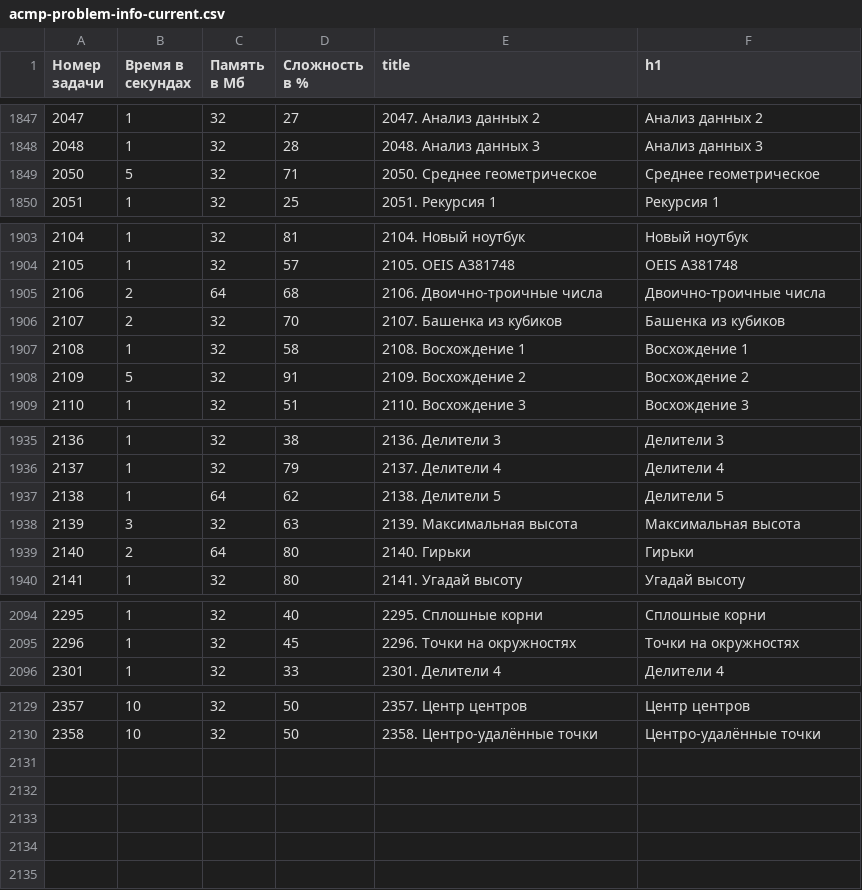
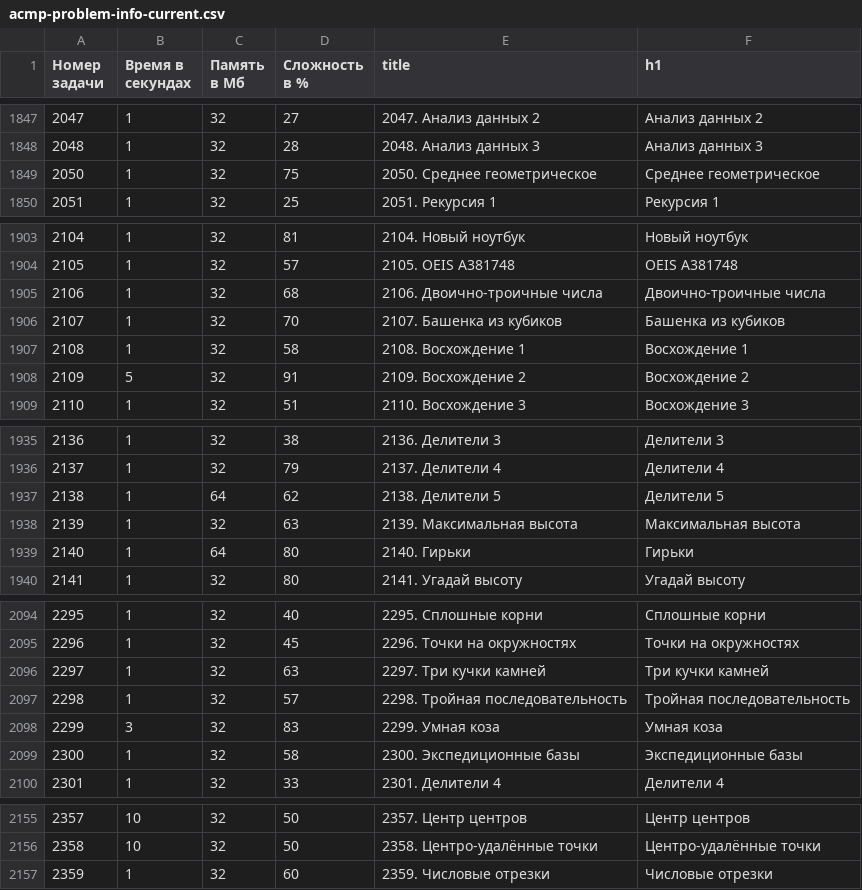
Before and after one commit to BorisMenshikov/acmp-problem-complexity-data, a CSV file: acmp-problem-info-current.csv, drawn as a sheet; only a part is shown, gaps mark what is left out; the diff covers the shown part only.

```diff
--- a/acmp-problem-info-current.csv
+++ b/acmp-problem-info-current.csv
@@ -1848,3 +1848,3 @@
 2048,1,32,28,2048. Анализ данных 3,Анализ данных 3
-2050,5,32,71,2050. Среднее геометрическое,Среднее геометрическое
+2050,1,32,75,2050. Среднее геометрическое,Среднее геометрическое
 2051,1,32,25,2051. Рекурсия 1,Рекурсия 1
@@ -1904,4 +1904,4 @@
 2105,1,32,57,2105. OEIS A381748,OEIS A381748
-2106,2,64,68,2106. Двоично-троичные числа,Двоично-троичные числа
-2107,2,32,70,2107. Башенка из кубиков,Башенка из кубиков
+2106,1,32,68,2106. Двоично-троичные числа,Двоично-троичные числа
+2107,1,32,70,2107. Башенка из кубиков,Башенка из кубиков
 2108,1,32,58,2108. Восхождение 1,Восхождение 1
@@ -1937,4 +1937,4 @@
 2138,1,64,62,2138. Делители 5,Делители 5
-2139,3,32,63,2139. Максимальная высота,Максимальная высота
-2140,2,64,80,2140. Гирьки,Гирьки
+2139,1,32,63,2139. Максимальная высота,Максимальная высота
+2140,1,64,80,2140. Гирьки,Гирьки
 2141,1,32,80,2141. Угадай высоту,Угадай высоту
@@ -2095,2 +2095,6 @@
 2296,1,32,45,2296. Точки на окружностях,Точки на окружностях
+2297,1,32,63,2297. Три кучки камней,Три кучки камней
+2298,1,32,57,2298. Тройная последовательность,Тройная последовательность
+2299,3,32,83,2299. Умная коза,Умная коза
+2300,1,32,58,2300. Экспедиционные базы,Экспедиционные базы
 2301,1,32,33,2301. Делители 4,Делители 4
@@ -2130 +2156,2 @@
 2358,10,32,50,2358. Центро-удалённые точки,Центро-удалённые точки
+2359,1,32,60,2359. Числовые отрезки,Числовые отрезки
```
Also changed, not shown: 23 added rows, 1 removed row and 3 edited cells elsewhere in this file, acmp-problem-complexity-current.csv, 1 other file.
